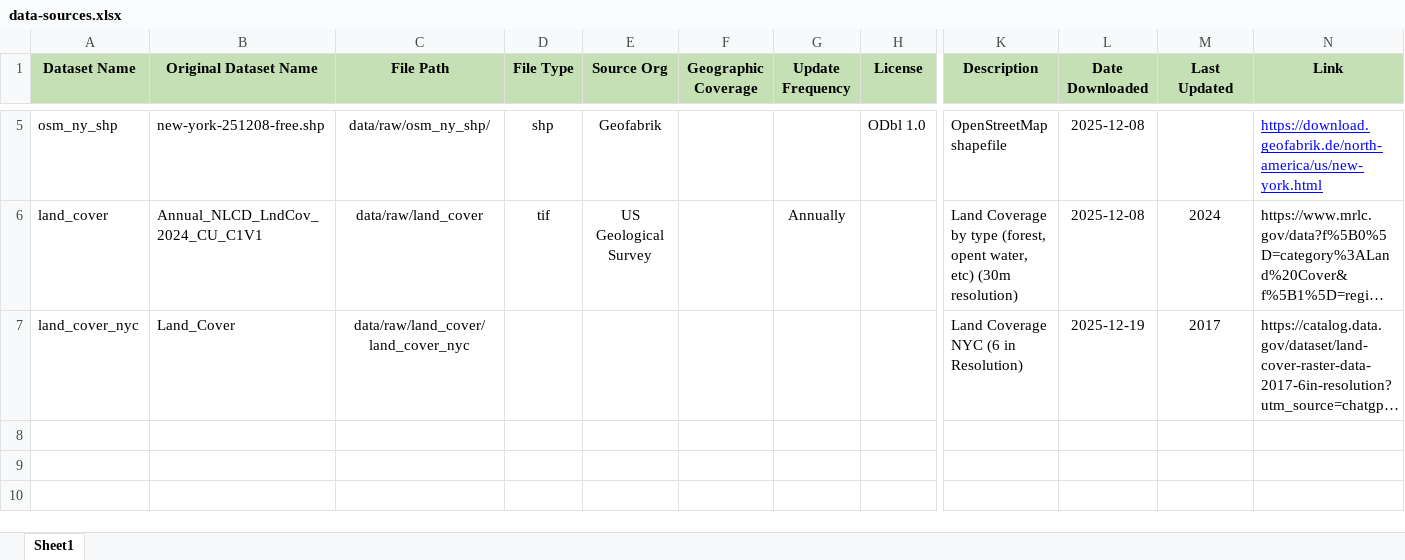
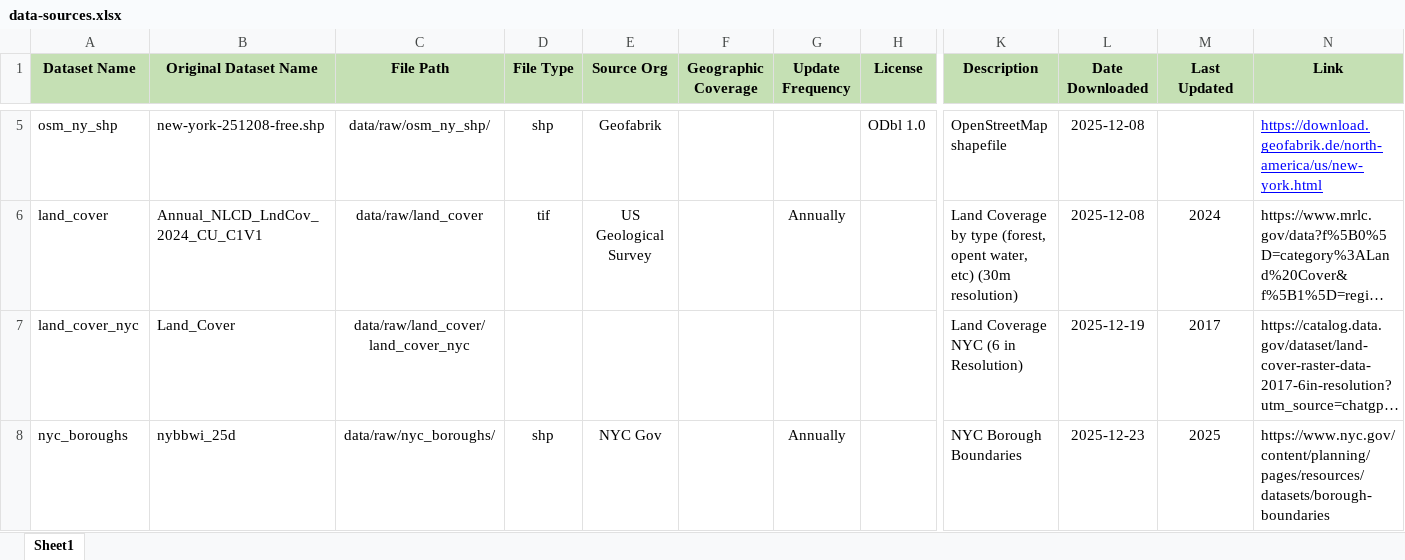
Before and after one commit to yousefja/nori, an Excel workbook: data/data-sources.xlsx, sheet Sheet1, drawn as a sheet; only a part is shown, gaps mark what is left out; long unchanged cells end in …; values as stored, in another font and other column widths than the file's, no borders; rows hold the shown columns only; the diff names each change by its address in the sheet, - before the commit and + after, or states it on an @@ line.

```diff
--- a/data/data-sources.xlsx (sheet Sheet1)
+++ b/data/data-sources.xlsx (sheet Sheet1)
+row 8: nyc_boroughs | nybbwi_25d | data/raw/nyc_boroughs/ | shp | NYC Gov |  | Annually |  | NYC Borough Boundaries | 2025-12-23 | 2025 | https://www.nyc.gov/content/planning/pages/resources/datasets/borough-boundaries
```
Also changed, not shown: 2 other files.
